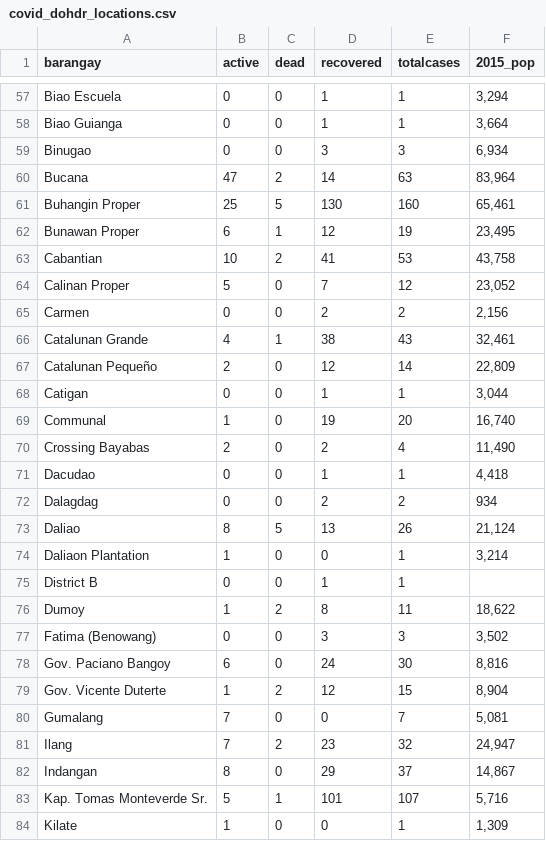
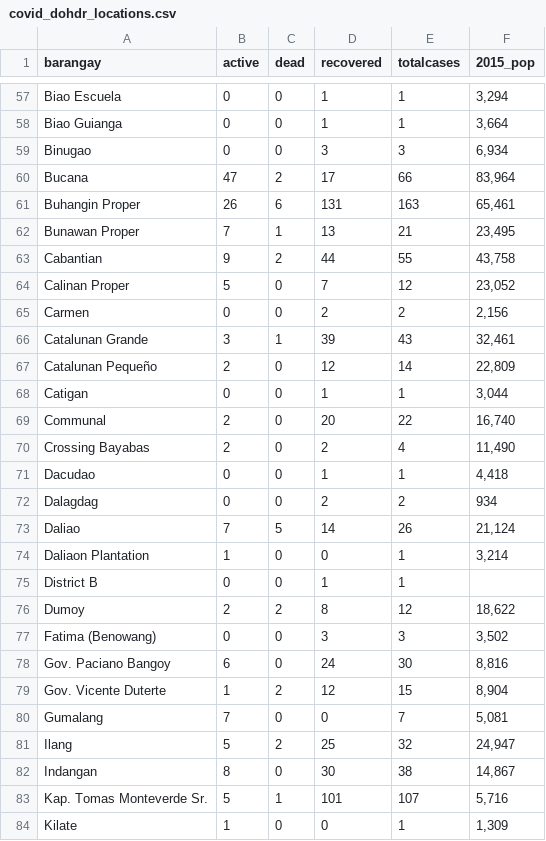
Before and after one commit to djmacao/Covid-19, a CSV file: Covid_Davao_Data/covid_dohdr_locations.csv, drawn as a sheet; only a part is shown, gaps mark what is left out; the diff covers the shown part only.

```diff
--- a/Covid_Davao_Data/covid_dohdr_locations.csv
+++ b/Covid_Davao_Data/covid_dohdr_locations.csv
@@ -59,12 +59,12 @@ Biao Guianga,0,0,1,1,"3,664"
 Binugao,0,0,3,3,"6,934"
-Bucana,47,2,14,63,"83,964"
-Buhangin Proper,25,5,130,160,"65,461"
-Bunawan Proper,6,1,12,19,"23,495"
-Cabantian,10,2,41,53,"43,758"
+Bucana,47,2,17,66,"83,964"
+Buhangin Proper,26,6,131,163,"65,461"
+Bunawan Proper,7,1,13,21,"23,495"
+Cabantian,9,2,44,55,"43,758"
 Calinan Proper,5,0,7,12,"23,052"
 Carmen,0,0,2,2,"2,156"
-Catalunan Grande,4,1,38,43,"32,461"
+Catalunan Grande,3,1,39,43,"32,461"
 Catalunan Pequeño,2,0,12,14,"22,809"
 Catigan,0,0,1,1,"3,044"
-Communal,1,0,19,20,"16,740"
+Communal,2,0,20,22,"16,740"
 Crossing Bayabas,2,0,2,4,"11,490"
@@ -72,6 +72,6 @@ Dacudao,0,0,1,1,"4,418"
 Dalagdag,0,0,2,2,934
-Daliao,8,5,13,26,"21,124"
+Daliao,7,5,14,26,"21,124"
 Daliaon Plantation,1,0,0,1,"3,214"
 District B,0,0,1,1,
-Dumoy,1,2,8,11,"18,622"
+Dumoy,2,2,8,12,"18,622"
 Fatima (Benowang),0,0,3,3,"3,502"
@@ -80,4 +80,4 @@ Gov. Vicente Duterte,1,2,12,15,"8,904"
 Gumalang,7,0,0,7,"5,081"
-Ilang,7,2,23,32,"24,947"
-Indangan,8,0,29,37,"14,867"
+Ilang,5,2,25,32,"24,947"
+Indangan,8,0,30,38,"14,867"
 Kap. Tomas Monteverde Sr.,5,1,101,107,"5,716"
```
Also changed, not shown: 59 edited cells elsewhere in this file, Covid_Davao_Data/covid_dohdr_daily.csv, 3 other files.
